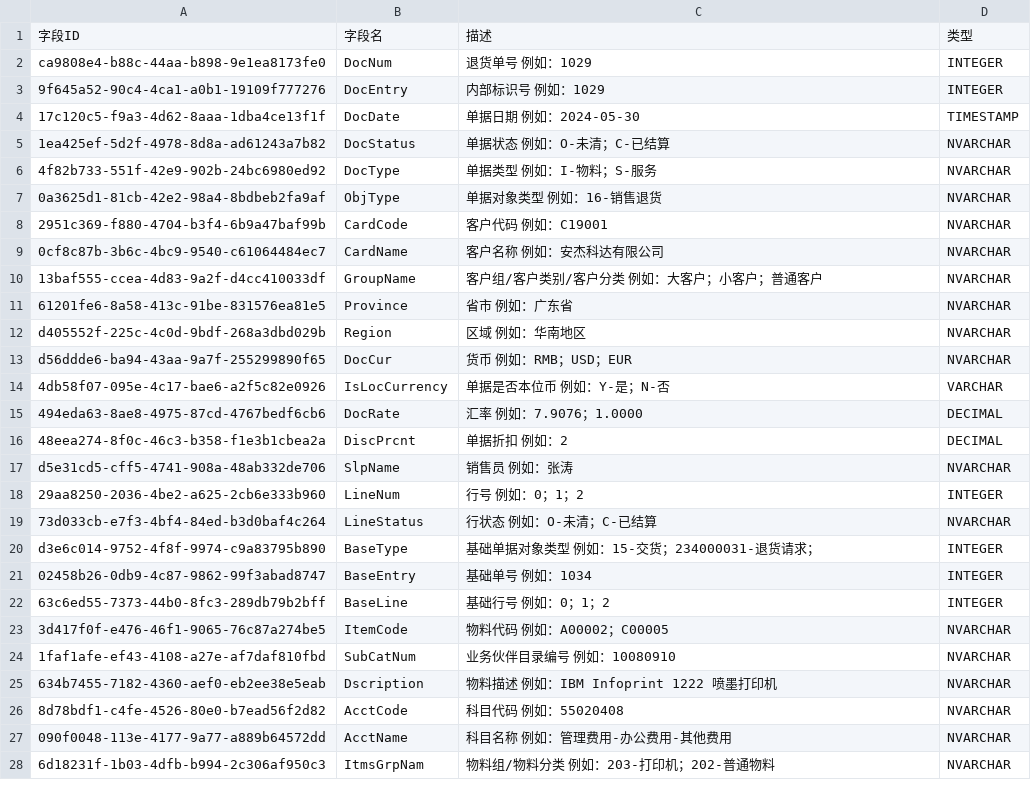
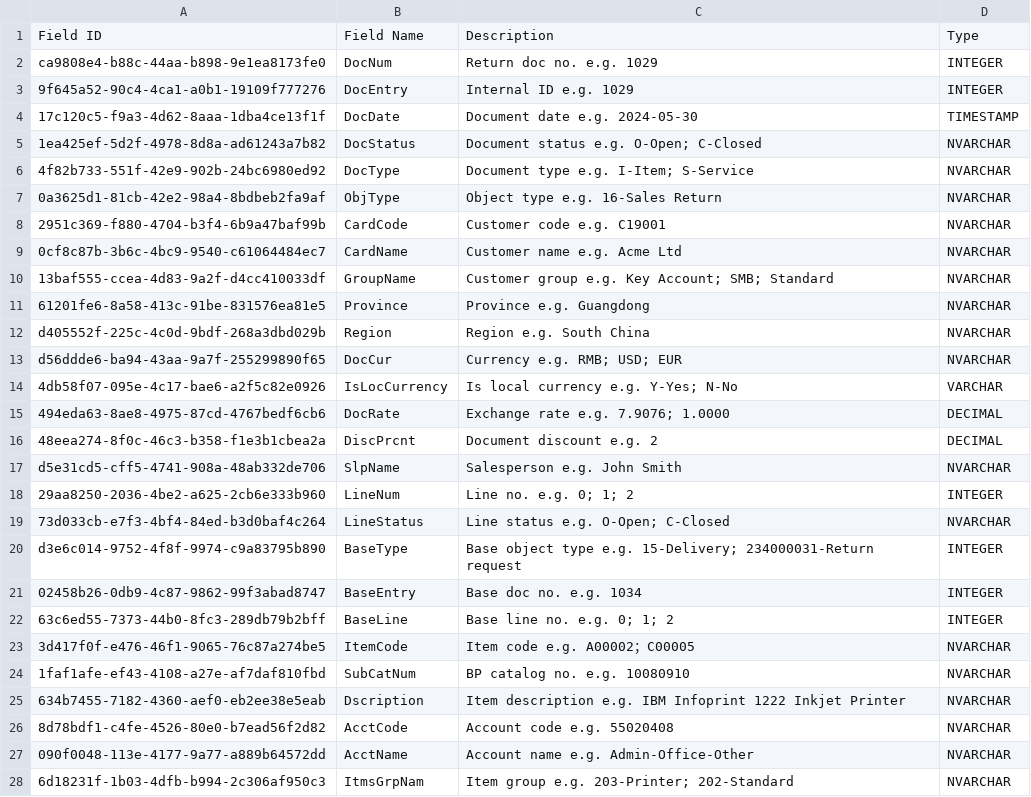
Before and after one commit to simontang/fina_demo, a CSV file: metrics-server/src/main/resources/meta/MTC_VW_AI_ORDN.csv, drawn as a sheet; only a part is shown; the diff covers the shown part only.

```diff
--- a/metrics-server/src/main/resources/meta/MTC_VW_AI_ORDN.csv
+++ b/metrics-server/src/main/resources/meta/MTC_VW_AI_ORDN.csv
@@ -1,28 +1,28 @@
-字段ID	字段名	描述	类型
-ca9808e4-b88c-44aa-b898-9e1ea8173fe0	DocNum	退货单号 例如：1029	INTEGER
-9f645a52-90c4-4ca1-a0b1-19109f777276	DocEntry	内部标识号 例如：1029	INTEGER
-17c120c5-f9a3-4d62-8aaa-1dba4ce13f1f	DocDate	单据日期 例如：2024-05-30	TIMESTAMP
-1ea425ef-5d2f-4978-8d8a-ad61243a7b82	DocStatus	单据状态 例如：O-未清；C-已结算	NVARCHAR
-4f82b733-551f-42e9-902b-24bc6980ed92	DocType	单据类型 例如：I-物料；S-服务	NVARCHAR
-0a3625d1-81cb-42e2-98a4-8bdbeb2fa9af	ObjType	单据对象类型 例如：16-销售退货	NVARCHAR
-2951c369-f880-4704-b3f4-6b9a47baf99b	CardCode	客户代码 例如：C19001	NVARCHAR
-0cf8c87b-3b6c-4bc9-9540-c61064484ec7	CardName	客户名称 例如：安杰科达有限公司	NVARCHAR
-13baf555-ccea-4d83-9a2f-d4cc410033df	GroupName	客户组/客户类别/客户分类 例如：大客户；小客户；普通客户	NVARCHAR
-61201fe6-8a58-413c-91be-831576ea81e5	Province	省市 例如：广东省	NVARCHAR
-d405552f-225c-4c0d-9bdf-268a3dbd029b	Region	区域 例如：华南地区	NVARCHAR
-d56ddde6-ba94-43aa-9a7f-255299890f65	DocCur	货币 例如：RMB；USD；EUR	NVARCHAR
-4db58f07-095e-4c17-bae6-a2f5c82e0926	IsLocCurrency	单据是否本位币 例如：Y-是；N-否	VARCHAR
-494eda63-8ae8-4975-87cd-4767bedf6cb6	DocRate	汇率 例如：7.9076；1.0000	DECIMAL
-48eea274-8f0c-46c3-b358-f1e3b1cbea2a	DiscPrcnt	单据折扣 例如：2	DECIMAL
-d5e31cd5-cff5-4741-908a-48ab332de706	SlpName	销售员 例如：张涛	NVARCHAR
-29aa8250-2036-4be2-a625-2cb6e333b960	LineNum	行号 例如：0；1；2	INTEGER
-73d033cb-e7f3-4bf4-84ed-b3d0baf4c264	LineStatus	行状态 例如：O-未清；C-已结算	NVARCHAR
-d3e6c014-9752-4f8f-9974-c9a83795b890	BaseType	基础单据对象类型 例如：15-交货；234000031-退货请求；	INTEGER
-02458b26-0db9-4c87-9862-99f3abad8747	BaseEntry	基础单号 例如：1034	INTEGER
-63c6ed55-7373-44b0-8fc3-289db79b2bff	BaseLine	基础行号 例如：0；1；2	INTEGER
-3d417f0f-e476-46f1-9065-76c87a274be5	ItemCode	物料代码 例如：A00002；C00005	NVARCHAR
-1faf1afe-ef43-4108-a27e-af7daf810fbd	SubCatNum	业务伙伴目录编号 例如：10080910	NVARCHAR
-634b7455-7182-4360-aef0-eb2ee38e5eab	Dscription	物料描述 例如：IBM Infoprint 1222 喷墨打印机	NVARCHAR
-8d78bdf1-c4fe-4526-80e0-b7ead56f2d82	AcctCode	科目代码 例如：55020408	NVARCHAR
-090f0048-113e-4177-9a77-a889b64572dd	AcctName	科目名称 例如：管理费用-办公费用-其他费用	NVARCHAR
-6d18231f-1b03-4dfb-b994-2c306af950c3	ItmsGrpNam	物料组/物料分类 例如：203-打印机；202-普通物料	NVARCHAR
+Field ID	Field Name	Description	Type
+ca9808e4-b88c-44aa-b898-9e1ea8173fe0	DocNum	Return doc no. e.g. 1029	INTEGER
+9f645a52-90c4-4ca1-a0b1-19109f777276	DocEntry	Internal ID e.g. 1029	INTEGER
+17c120c5-f9a3-4d62-8aaa-1dba4ce13f1f	DocDate	Document date e.g. 2024-05-30	TIMESTAMP
+1ea425ef-5d2f-4978-8d8a-ad61243a7b82	DocStatus	Document status e.g. O-Open; C-Closed	NVARCHAR
+4f82b733-551f-42e9-902b-24bc6980ed92	DocType	Document type e.g. I-Item; S-Service	NVARCHAR
+0a3625d1-81cb-42e2-98a4-8bdbeb2fa9af	ObjType	Object type e.g. 16-Sales Return	NVARCHAR
+2951c369-f880-4704-b3f4-6b9a47baf99b	CardCode	Customer code e.g. C19001	NVARCHAR
+0cf8c87b-3b6c-4bc9-9540-c61064484ec7	CardName	Customer name e.g. Acme Ltd	NVARCHAR
+13baf555-ccea-4d83-9a2f-d4cc410033df	GroupName	Customer group e.g. Key Account; SMB; Standard	NVARCHAR
+61201fe6-8a58-413c-91be-831576ea81e5	Province	Province e.g. Guangdong	NVARCHAR
+d405552f-225c-4c0d-9bdf-268a3dbd029b	Region	Region e.g. South China	NVARCHAR
+d56ddde6-ba94-43aa-9a7f-255299890f65	DocCur	Currency e.g. RMB; USD; EUR	NVARCHAR
+4db58f07-095e-4c17-bae6-a2f5c82e0926	IsLocCurrency	Is local currency e.g. Y-Yes; N-No	VARCHAR
+494eda63-8ae8-4975-87cd-4767bedf6cb6	DocRate	Exchange rate e.g. 7.9076; 1.0000	DECIMAL
+48eea274-8f0c-46c3-b358-f1e3b1cbea2a	DiscPrcnt	Document discount e.g. 2	DECIMAL
+d5e31cd5-cff5-4741-908a-48ab332de706	SlpName	Salesperson e.g. John Smith	NVARCHAR
+29aa8250-2036-4be2-a625-2cb6e333b960	LineNum	Line no. e.g. 0; 1; 2	INTEGER
+73d033cb-e7f3-4bf4-84ed-b3d0baf4c264	LineStatus	Line status e.g. O-Open; C-Closed	NVARCHAR
+d3e6c014-9752-4f8f-9974-c9a83795b890	BaseType	Base object type e.g. 15-Delivery; 234000031-Return request	INTEGER
+02458b26-0db9-4c87-9862-99f3abad8747	BaseEntry	Base doc no. e.g. 1034	INTEGER
+63c6ed55-7373-44b0-8fc3-289db79b2bff	BaseLine	Base line no. e.g. 0; 1; 2	INTEGER
+3d417f0f-e476-46f1-9065-76c87a274be5	ItemCode	Item code e.g. A00002；C00005	NVARCHAR
+1faf1afe-ef43-4108-a27e-af7daf810fbd	SubCatNum	BP catalog no. e.g. 10080910	NVARCHAR
+634b7455-7182-4360-aef0-eb2ee38e5eab	Dscription	Item description e.g. IBM Infoprint 1222 Inkjet Printer	NVARCHAR
+8d78bdf1-c4fe-4526-80e0-b7ead56f2d82	AcctCode	Account code e.g. 55020408	NVARCHAR
+090f0048-113e-4177-9a77-a889b64572dd	AcctName	Account name e.g. Admin-Office-Other	NVARCHAR
+6d18231f-1b03-4dfb-b994-2c306af950c3	ItmsGrpNam	Item group e.g. 203-Printer; 202-Standard	NVARCHAR
```
Also changed, not shown: 33 edited cells elsewhere in this file, metrics-server/src/main/resources/meta/MTC_VW_AI_JOURNAL_ENTRY.csv, metrics-server/src/main/resources/meta/MTC_VW_AI_ODLN.csv, 14 other files.
